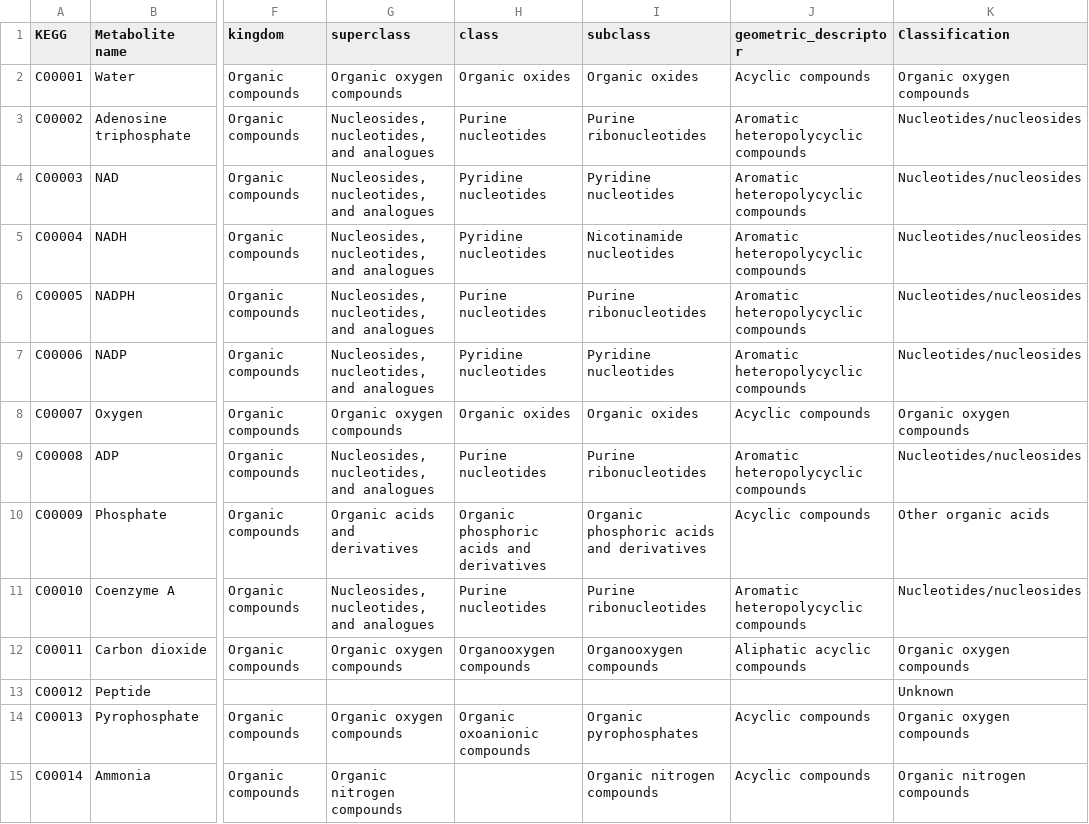
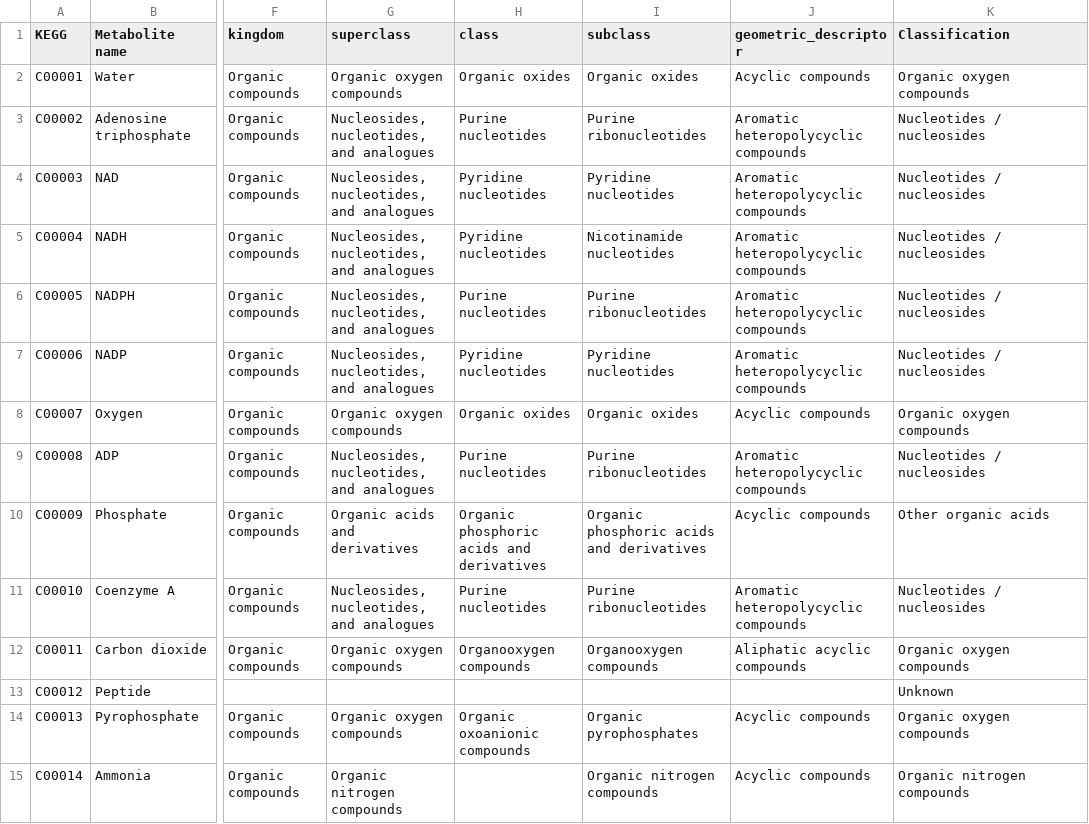
Before and after one commit to sulheim/metabolite-release, a TSV file: data/this_project/6_transporterKO/Z_div/G_metabolite_info.tsv, drawn as a sheet; only a part is shown, gaps mark what is left out; the diff covers the shown part only; the diff names each change by its address in the sheet, - before the commit and + after, or states it on an @@ line.

```diff
--- a/data/this_project/6_transporterKO/Z_div/G_metabolite_info.tsv
+++ b/data/this_project/6_transporterKO/Z_div/G_metabolite_info.tsv
-K3:K7 (Classification): Nucleotides/nucleosides
+K3:K7 (Classification): Nucleotides / nucleosides
-K9 (Classification): Nucleotides/nucleosides
+K9 (Classification): Nucleotides / nucleosides
-K11 (Classification): Nucleotides/nucleosides
+K11 (Classification): Nucleotides / nucleosides
```
Also changed, not shown: 107 edited cells elsewhere in this file, data/this_project/6_transporterKO/A_selected_transporters.csv, data/this_project/6_transporterKO/B_selected_transporters_with_expression_levels.csv, 9 other files.
